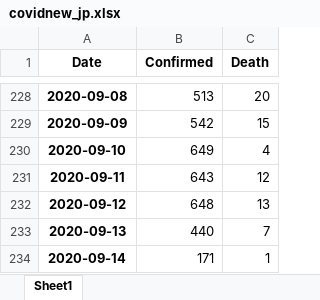
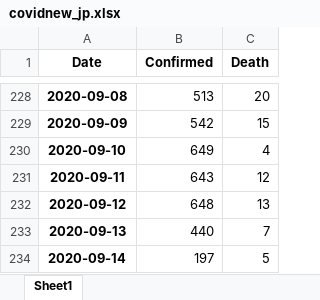
Before and after one commit to jackychansky/COVID19-ResponseFromHK-DataAnalysis, an Excel workbook: covidnew_jp.xlsx, sheet Sheet1, drawn as a sheet; only a part is shown, gaps mark what is left out; values as stored, in another font and other column widths than the file's, no borders; the diff names each change by its address in the sheet, - before the commit and + after, or states it on an @@ line.

```diff
--- a/covidnew_jp.xlsx (sheet Sheet1)
+++ b/covidnew_jp.xlsx (sheet Sheet1)
-B234 (Confirmed): 171
+B234 (Confirmed): 197
-C234 (Death): 1
+C234 (Death): 5
```
Also changed, not shown: covidhk_class.xlsx, covidnew_hk.xlsx, 9 other files.
